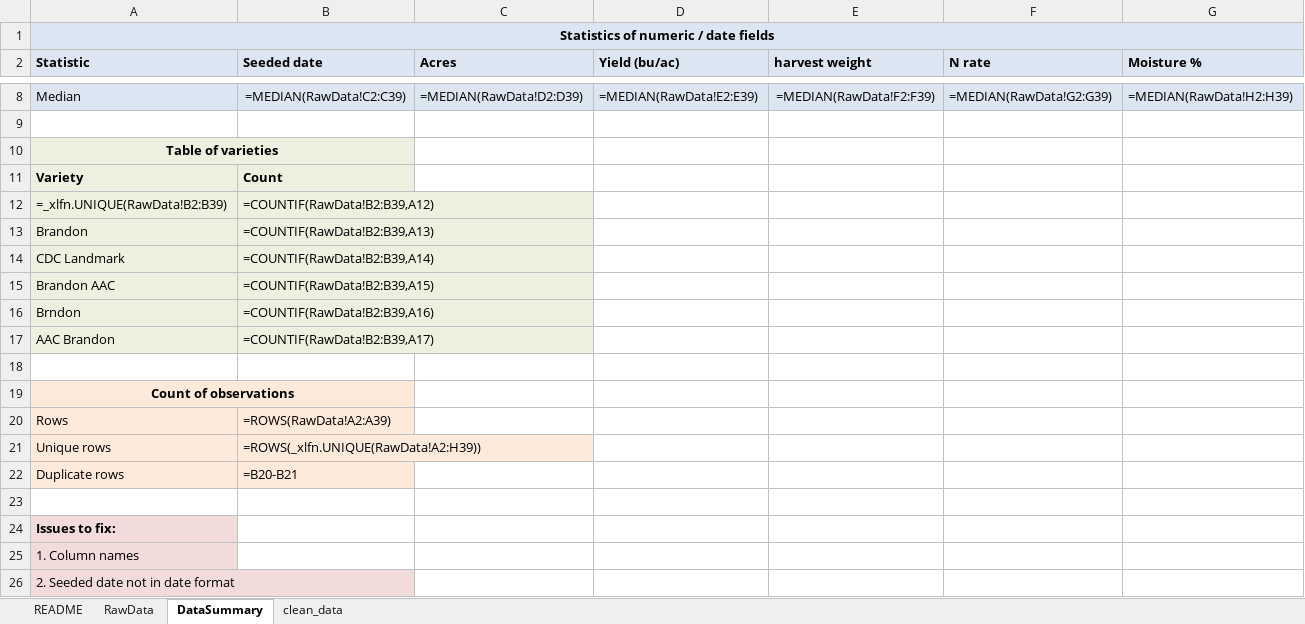
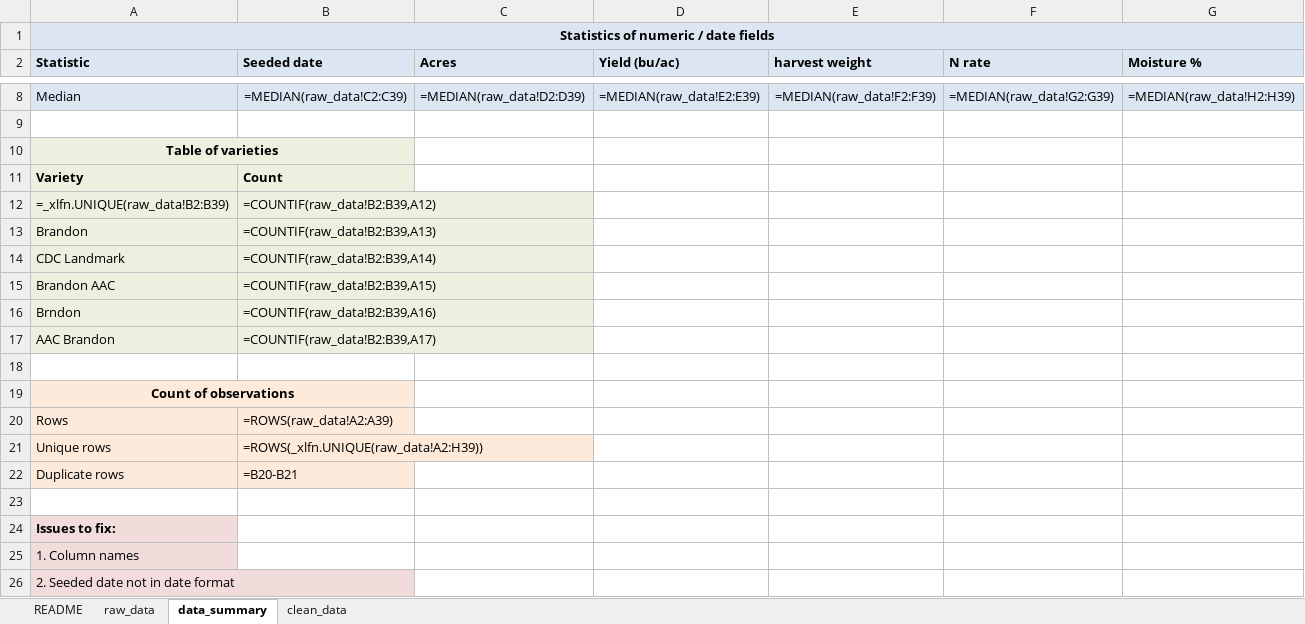
Before and after one commit to peterJslade/arec261-textbook, an Excel workbook: textbook_examples/mod03_field_records_cleaning.xlsx, sheet data_summary, drawn as a sheet; only a part is shown, gaps mark what is left out; values as stored, in another font and other column widths than the file's, no borders; formulas are shown in place of their values; charts and pictures not drawn; the diff covers the shown part only; the diff names each change by its address in the sheet, - before the commit and + after, or states it on an @@ line.

```diff
--- a/textbook_examples/mod03_field_records_cleaning.xlsx (sheet data_summary)
+++ b/textbook_examples/mod03_field_records_cleaning.xlsx (sheet data_summary)
-sheet tab: RawData
+sheet tab: raw_data
-sheet tab: DataSummary
+sheet tab: data_summary
-B8 (Seeded date): =MEDIAN(RawData!C2:C39)
+B8 (Seeded date): =MEDIAN(raw_data!C2:C39)
-C8 (Acres): =MEDIAN(RawData!D2:D39)
+C8 (Acres): =MEDIAN(raw_data!D2:D39)
-D8 (Yield (bu/ac)): =MEDIAN(RawData!E2:E39)
+D8 (Yield (bu/ac)): =MEDIAN(raw_data!E2:E39)
-E8 (harvest weight): =MEDIAN(RawData!F2:F39)
+E8 (harvest weight): =MEDIAN(raw_data!F2:F39)
-F8 (N rate): =MEDIAN(RawData!G2:G39)
+F8 (N rate): =MEDIAN(raw_data!G2:G39)
-G8 (Moisture %): =MEDIAN(RawData!H2:H39)
+G8 (Moisture %): =MEDIAN(raw_data!H2:H39)
-A12 (Statistic): =_xlfn.UNIQUE(RawData!B2:B39)
+A12 (Statistic): =_xlfn.UNIQUE(raw_data!B2:B39)
-B12 (Seeded date): =COUNTIF(RawData!B2:B39,A12)
+B12 (Seeded date): =COUNTIF(raw_data!B2:B39,A12)
-B13 (Seeded date): =COUNTIF(RawData!B2:B39,A13)
+B13 (Seeded date): =COUNTIF(raw_data!B2:B39,A13)
-B14 (Seeded date): =COUNTIF(RawData!B2:B39,A14)
+B14 (Seeded date): =COUNTIF(raw_data!B2:B39,A14)
-B15 (Seeded date): =COUNTIF(RawData!B2:B39,A15)
+B15 (Seeded date): =COUNTIF(raw_data!B2:B39,A15)
-B16 (Seeded date): =COUNTIF(RawData!B2:B39,A16)
+B16 (Seeded date): =COUNTIF(raw_data!B2:B39,A16)
-B17 (Seeded date): =COUNTIF(RawData!B2:B39,A17)
+B17 (Seeded date): =COUNTIF(raw_data!B2:B39,A17)
-B20 (Seeded date): =ROWS(RawData!A2:A39)
+B20 (Seeded date): =ROWS(raw_data!A2:A39)
-B21 (Seeded date): =ROWS(_xlfn.UNIQUE(RawData!A2:H39))
+B21 (Seeded date): =ROWS(_xlfn.UNIQUE(raw_data!A2:H39))
```
Also changed, not shown: 30 edited cells elsewhere in this sheet.
